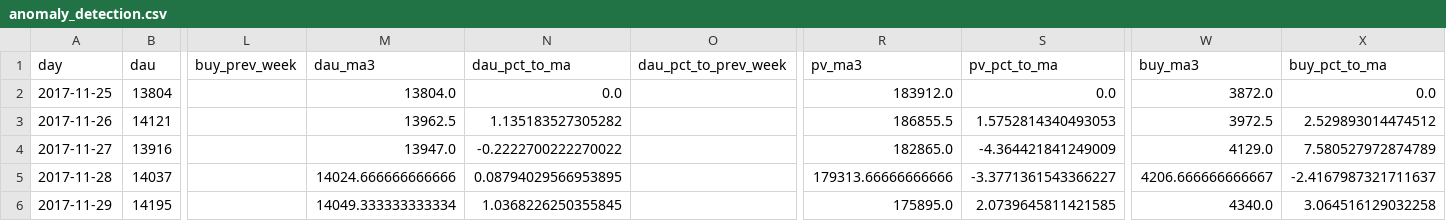
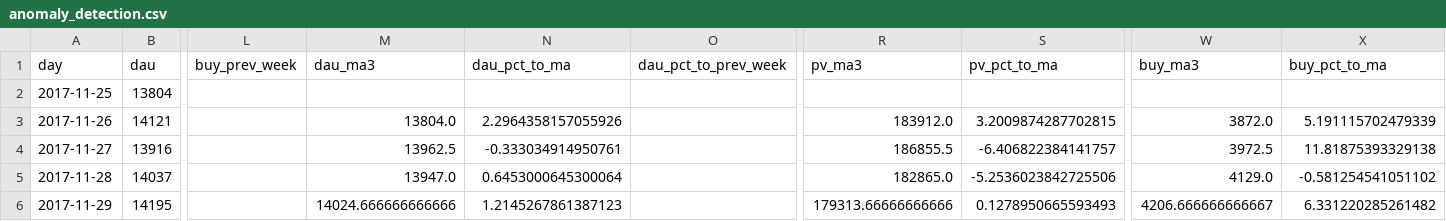
Before and after one commit to iccccc777/ic-ecommerce-anomaly-report, a CSV file: outputs/anomaly_detection.csv, drawn as a sheet; only a part is shown, gaps mark what is left out; the diff covers the shown part only; the diff names each change by its address in the sheet, - before the commit and + after, or states it on an @@ line.

```diff
--- a/outputs/anomaly_detection.csv
+++ b/outputs/anomaly_detection.csv
-M2 (dau_ma3): 13804.0
+M2 (dau_ma3): (empty)
-N2 (dau_pct_to_ma): 0.0
+N2 (dau_pct_to_ma): (empty)
-R2 (pv_ma3): 183912.0
+R2 (pv_ma3): (empty)
-S2 (pv_pct_to_ma): 0.0
+S2 (pv_pct_to_ma): (empty)
-W2 (buy_ma3): 3872.0
+W2 (buy_ma3): (empty)
-X2 (buy_pct_to_ma): 0.0
+X2 (buy_pct_to_ma): (empty)
-M3 (dau_ma3): 13962.5
+M3 (dau_ma3): 13804.0
-N3 (dau_pct_to_ma): 1.135183527305282
+N3 (dau_pct_to_ma): 2.2964358157055926
-R3 (pv_ma3): 186855.5
+R3 (pv_ma3): 183912.0
-S3 (pv_pct_to_ma): 1.5752814340493053
+S3 (pv_pct_to_ma): 3.2009874287702815
-W3 (buy_ma3): 3972.5
+W3 (buy_ma3): 3872.0
-X3 (buy_pct_to_ma): 2.529893014474512
+X3 (buy_pct_to_ma): 5.191115702479339
-M4 (dau_ma3): 13947.0
+M4 (dau_ma3): 13962.5
-N4 (dau_pct_to_ma): -0.2222700222270022
+N4 (dau_pct_to_ma): -0.333034914950761
-R4 (pv_ma3): 182865.0
+R4 (pv_ma3): 186855.5
-S4 (pv_pct_to_ma): -4.364421841249009
+S4 (pv_pct_to_ma): -6.406822384141757
-W4 (buy_ma3): 4129.0
+W4 (buy_ma3): 3972.5
-X4 (buy_pct_to_ma): 7.580527972874789
+X4 (buy_pct_to_ma): 11.81875393329138
-M5 (dau_ma3): 14024.666666666666
+M5 (dau_ma3): 13947.0
-N5 (dau_pct_to_ma): 0.08794029566953895
+N5 (dau_pct_to_ma): 0.6453000645300064
-R5 (pv_ma3): 179313.66666666666
+R5 (pv_ma3): 182865.0
-S5 (pv_pct_to_ma): -3.3771361543366227
+S5 (pv_pct_to_ma): -5.2536023842725506
-W5 (buy_ma3): 4206.666666666667
+W5 (buy_ma3): 4129.0
-X5 (buy_pct_to_ma): -2.4167987321711637
+X5 (buy_pct_to_ma): -0.581254541051102
-M6 (dau_ma3): 14049.333333333334
+M6 (dau_ma3): 14024.666666666666
-N6 (dau_pct_to_ma): 1.0368226250355845
+N6 (dau_pct_to_ma): 1.2145267861387123
-R6 (pv_ma3): 175895.0
+R6 (pv_ma3): 179313.66666666666
-S6 (pv_pct_to_ma): 2.0739645811421585
+S6 (pv_pct_to_ma): 0.1278950665593493
-W6 (buy_ma3): 4340.0
+W6 (buy_ma3): 4206.666666666667
-X6 (buy_pct_to_ma): 3.064516129032258
+X6 (buy_pct_to_ma): 6.331220285261482
```
Also changed, not shown: 24 edited cells elsewhere in this file, outputs/mysql/anomaly_detection.csv, 25 other files.
